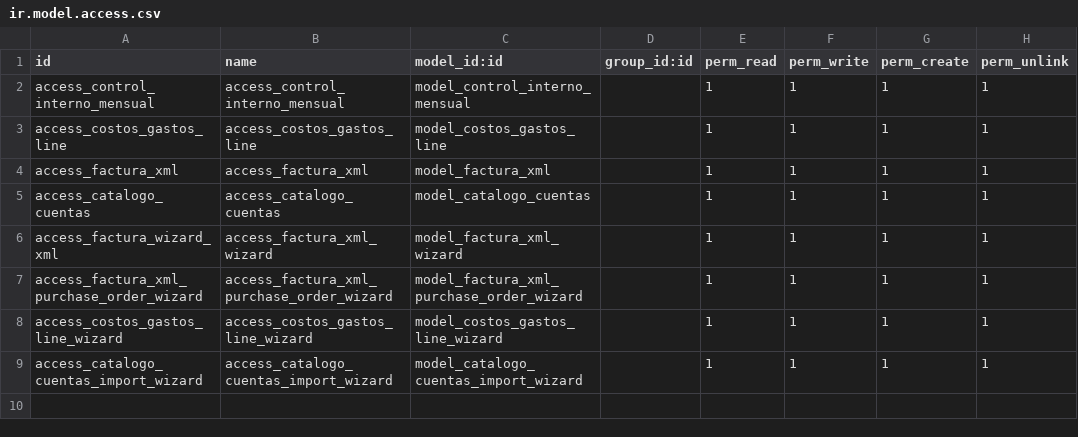
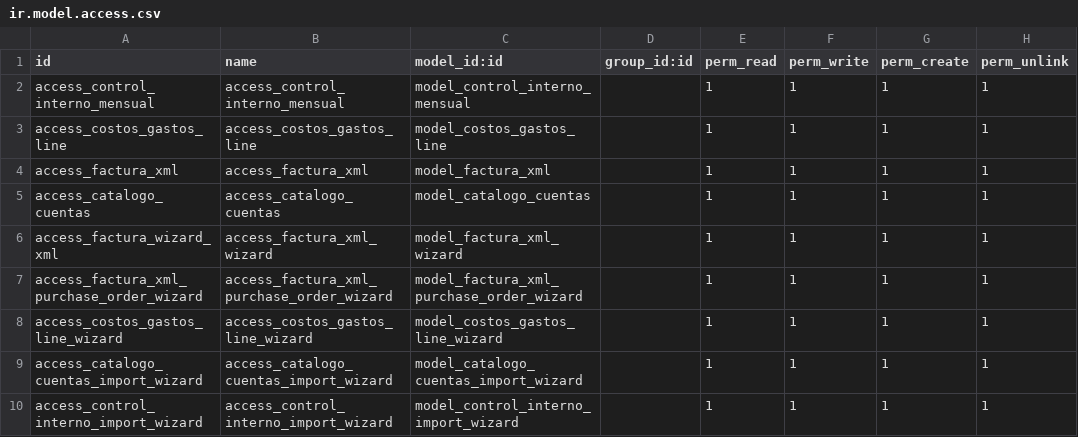
Before and after one commit to luiszarate/om_control_interno, a CSV file: security/ir.model.access.csv, drawn as a sheet.

Commit message:
Se arreglo la importación de controles internos desde cvs

```diff
--- a/security/ir.model.access.csv
+++ b/security/ir.model.access.csv
@@ -9 +9,2 @@ access_costos_gastos_line_wizard,access_costos_gastos_line_wizard,model_costos_g
 access_catalogo_cuentas_import_wizard,access_catalogo_cuentas_import_wizard,model_catalogo_cuentas_import_wizard,,1,1,1,1
+access_control_interno_import_wizard,access_control_interno_import_wizard,model_control_interno_import_wizard,,1,1,1,1
```
Also changed, not shown: 6 other files.
